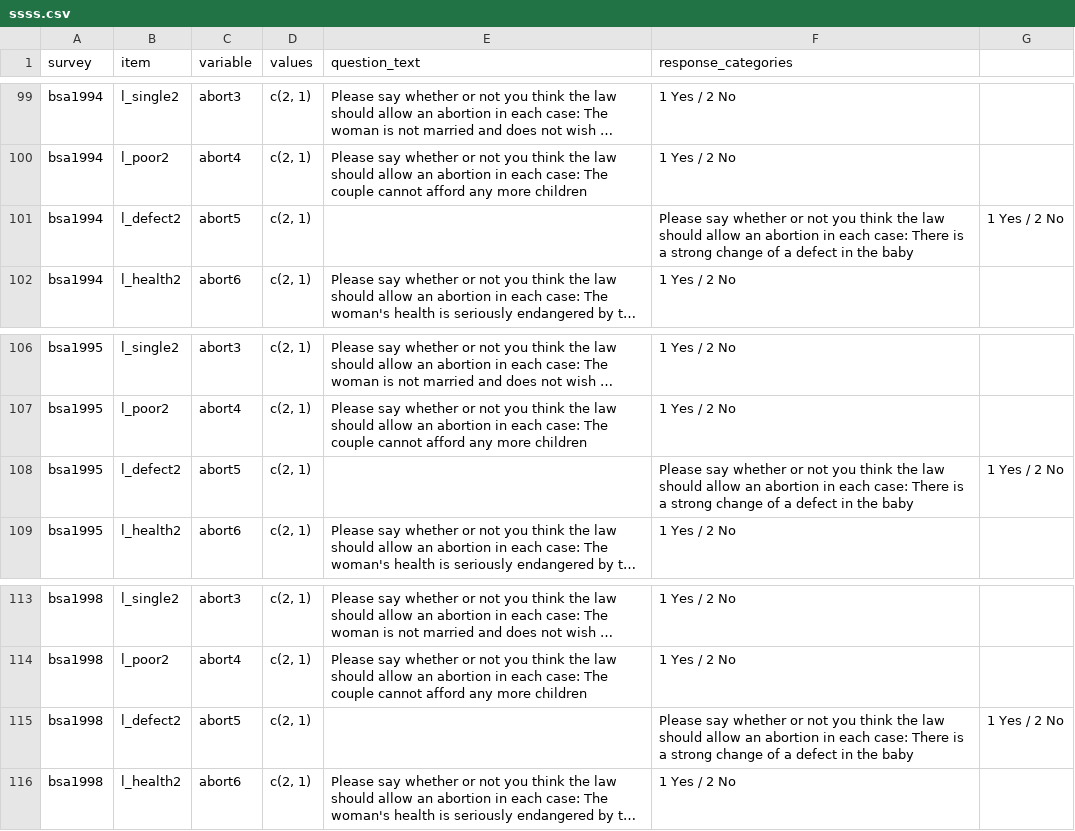
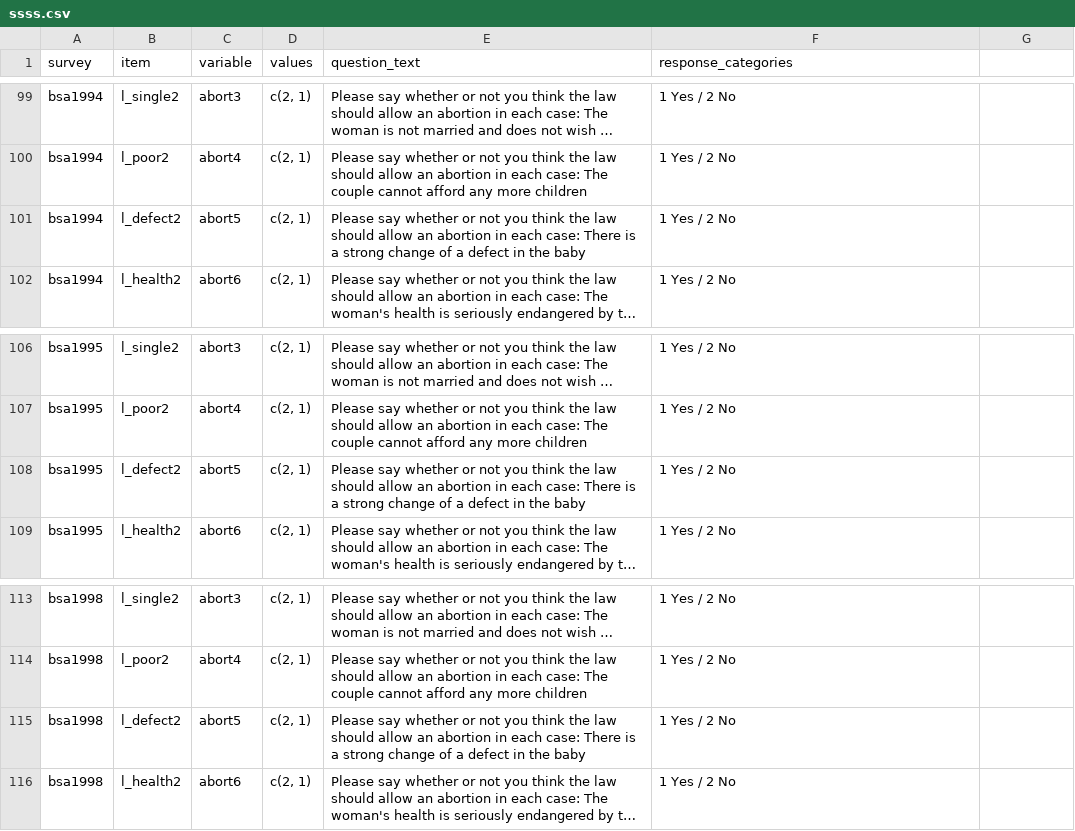
Before and after one commit to byngdeuk/Qualification-Paper, a CSV file: ssss.csv, drawn as a sheet; only a part is shown, gaps mark what is left out; long unchanged cells end in …; the diff names each change by its address in the sheet, - before the commit and + after, or states it on an @@ line.

Commit message:
Update ssss.csv

```diff
--- a/ssss.csv
+++ b/ssss.csv
-E101 (question_text): (empty)
+E101 (question_text): Please say whether or not you think the law should allow an abortion in each case: There is a strong change of a defect in the baby
-F101 (response_categories): Please say whether or not you think the law should allow an abortion in each case: There is a strong change of a defect in the baby
+F101 (response_categories): 1 Yes / 2 No
-G101: 1 Yes / 2 No
+G101: (empty)
-E108 (question_text): (empty)
+E108 (question_text): Please say whether or not you think the law should allow an abortion in each case: There is a strong change of a defect in the baby
-F108 (response_categories): Please say whether or not you think the law should allow an abortion in each case: There is a strong change of a defect in the baby
+F108 (response_categories): 1 Yes / 2 No
-G108: 1 Yes / 2 No
+G108: (empty)
-E115 (question_text): (empty)
+E115 (question_text): Please say whether or not you think the law should allow an abortion in each case: There is a strong change of a defect in the baby
-F115 (response_categories): Please say whether or not you think the law should allow an abortion in each case: There is a strong change of a defect in the baby
+F115 (response_categories): 1 Yes / 2 No
-G115: 1 Yes / 2 No
+G115: (empty)
```
